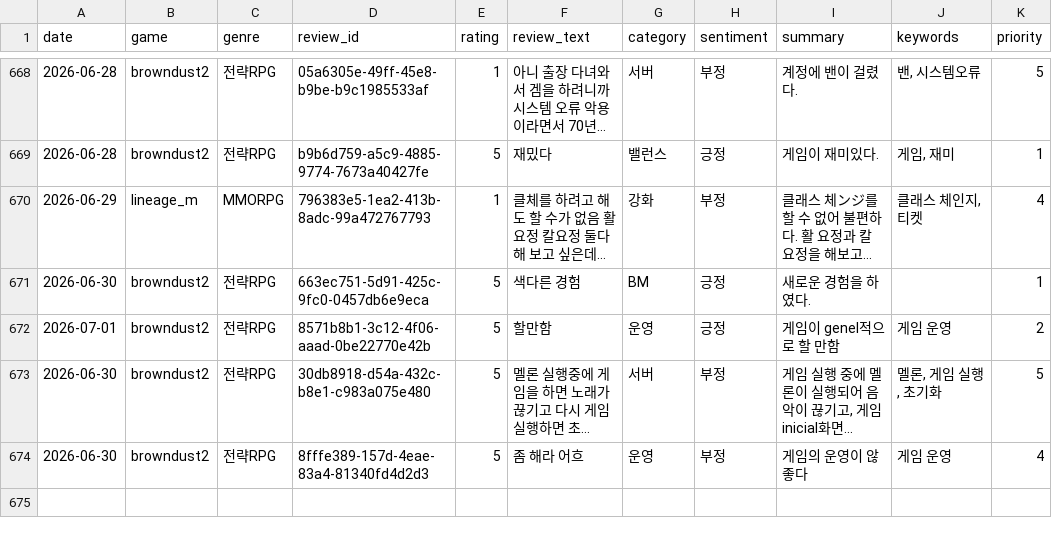
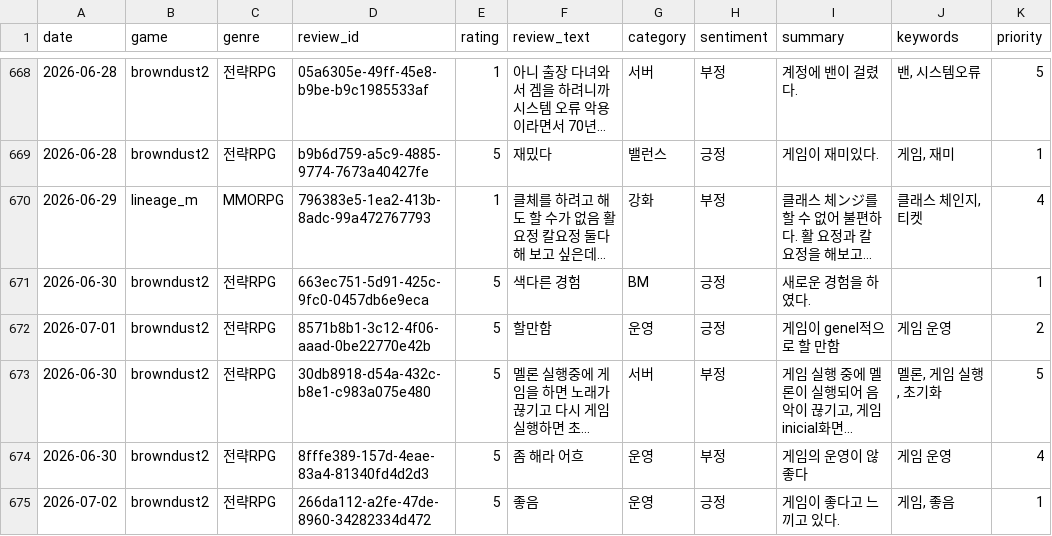
Before and after one commit to roid-eng/game-voc-analyzer, a CSV file: data/reviews.csv, drawn as a sheet; only a part is shown, gaps mark what is left out; long unchanged cells end in …; the diff names each change by its address in the sheet, - before the commit and + after, or states it on an @@ line.

```diff
--- a/data/reviews.csv
+++ b/data/reviews.csv
+row 675: 2026-07-02 | browndust2 | 전략RPG | 266da112-a2fe-47de-8960-34282334d472 | 5 | 좋음 | 운영 | 긍정 | 게임이 좋다고 느끼고 있다. | 게임, 좋음 | 1
```
Also changed, not shown: 1 other file.
